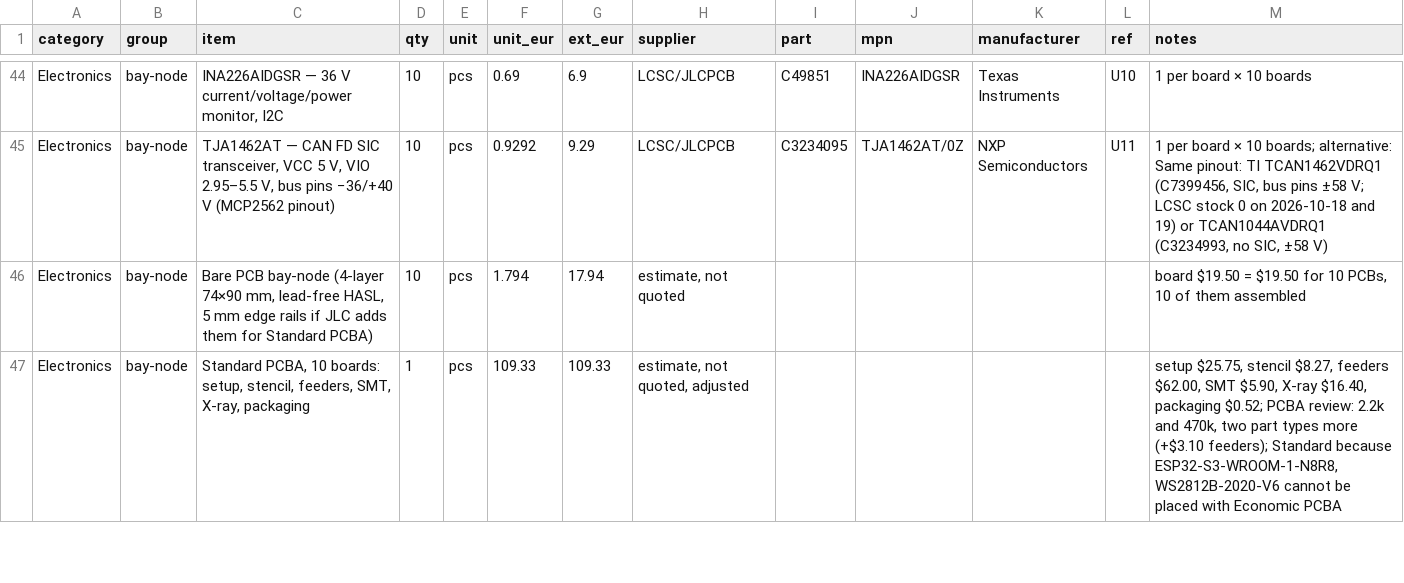
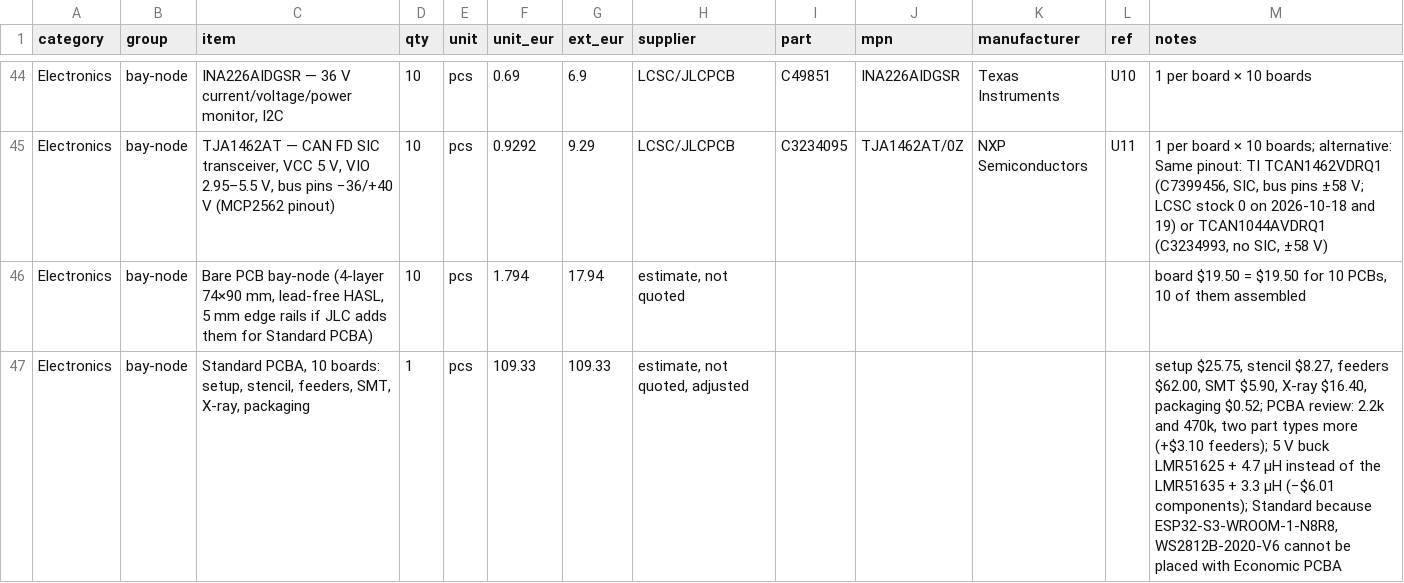
Before and after one commit to kartben/hw-testing-rack, a CSV file: bom/rack-bom.csv, drawn as a sheet; only a part is shown, gaps mark what is left out; the diff covers the shown part only.

```diff
--- a/bom/rack-bom.csv
+++ b/bom/rack-bom.csv
@@ -46,2 +46,2 @@ Electronics,bay-node,"TJA1462AT — CAN FD SIC transceiver, VCC 5 V, VIO 2.95–
 Electronics,bay-node,"Bare PCB bay-node (4-layer 74×90 mm, lead-free HASL, 5 mm edge rails if JLC adds them for Standard PCBA)",10,pcs,1.794,17.94,"estimate, not quoted",,,,,"board $19.50 = $19.50 for 10 PCBs, 10 of them assembled"
-Electronics,bay-node,"Standard PCBA, 10 boards: setup, stencil, feeders, SMT, X-ray, packaging",1,pcs,109.33,109.33,"estimate, not quoted, adjusted",,,,,"setup $25.75, stencil $8.27, feeders $62.00, SMT $5.90, X-ray $16.40, packaging $0.52; PCBA review: 2.2k and 470k, two part types more (+$3.10 feeders); Standard because ESP32-S3-WROOM-1-N8R8, WS2812B-2020-V6 cannot be placed with Economic PCBA"
+Electronics,bay-node,"Standard PCBA, 10 boards: setup, stencil, feeders, SMT, X-ray, packaging",1,pcs,109.33,109.33,"estimate, not quoted, adjusted",,,,,"setup $25.75, stencil $8.27, feeders $62.00, SMT $5.90, X-ray $16.40, packaging $0.52; PCBA review: 2.2k and 470k, two part types more (+$3.10 feeders); 5 V buck LMR51625 + 4.7 µH instead of the LMR51635 + 3.3 µH (−$6.01 components); Standard because ESP32-S3-WROOM-1-N8R8, WS2812B-2020-V6 cannot be placed with Economic PCBA"
```
Also changed, not shown: 15 edited cells elsewhere in this file, electronics/bay-node/bay-node-bom.csv, electronics/bay-node/fab/bay-node-bom-jlcpcb.csv, 16 other files.
